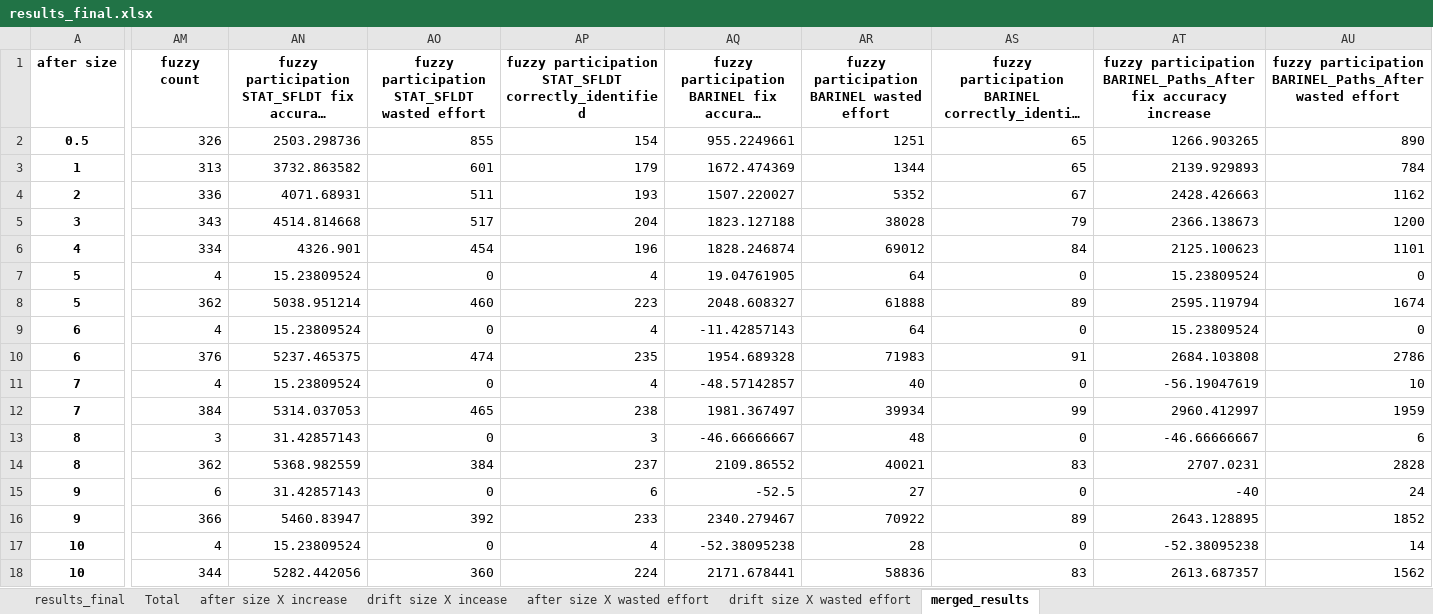
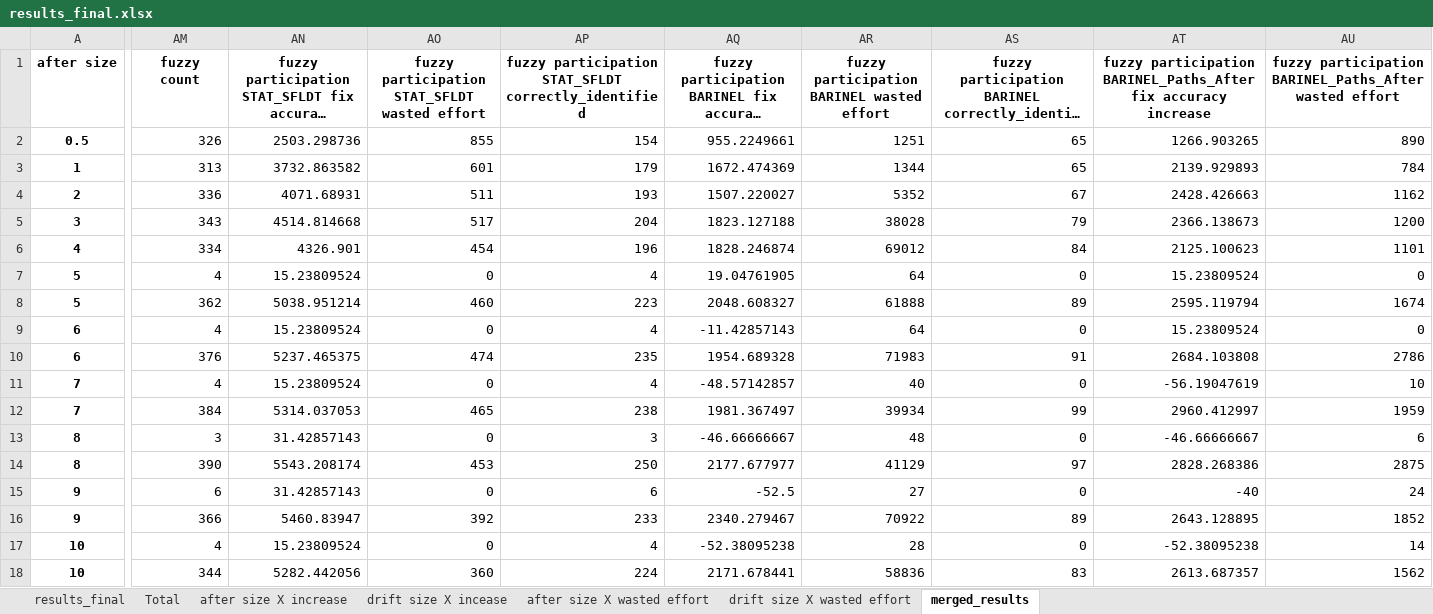
Before and after one commit to yoavzelinger/APPETITE, an Excel workbook: data/results/results_final.xlsx, sheet merged_results, drawn as a sheet; only a part is shown, gaps mark what is left out; long unchanged cells end in …; values as stored, in another font and other column widths than the file's, no borders; the diff covers the shown part only; the diff names each change by its address in the sheet, - before the commit and + after, or states it on an @@ line.

Commit message:
update results after few more finished

```diff
--- a/data/results/results_final.xlsx (sheet merged_results)
+++ b/data/results/results_final.xlsx (sheet merged_results)
-AM14 (fuzzy count): 362
+AM14 (fuzzy count): 390
-AN14: 5368.982559
+AN14: 5543.208174
-AO14: 384
+AO14: 453
-AP14: 237
+AP14: 250
-AQ14: 2109.86552
+AQ14: 2177.677977
-AR14: 40021
+AR14: 41129
-AS14: 83
+AS14: 97
-AT14: 2707.0231
+AT14: 2828.268386
-AU14: 2828
+AU14: 2875
```
Also changed, not shown: 22 edited cells elsewhere in this sheet.
